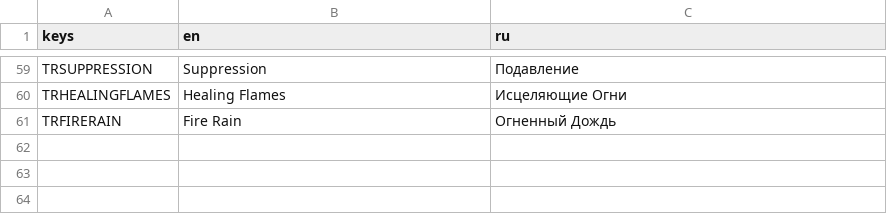
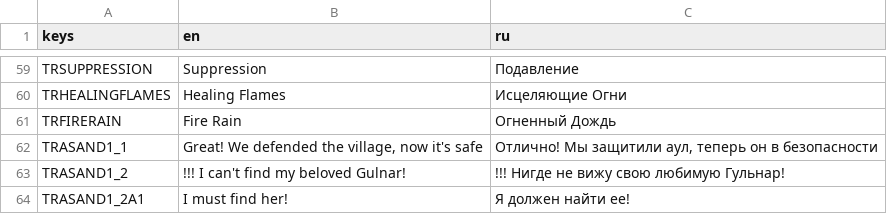
Before and after one commit to AlexKerb25/Jigits-of-the-Great-Steppe, a CSV file: locales/locales.csv, drawn as a sheet; only a part is shown, gaps mark what is left out; the diff names each change by its address in the sheet, - before the commit and + after, or states it on an @@ line.

```diff
--- a/locales/locales.csv
+++ b/locales/locales.csv
+row 62: TRASAND1_1 | Great! We defended the village, now it's safe | Отлично! Мы защитили аул, теперь он в безопасности
+row 63: TRASAND1_2 | !!! I can't find my beloved Gulnar! | !!! Нигде не вижу свою любимую Гульнар!
+row 64: TRASAND1_2A1 | I must find her! | Я должен найти ее!
```
Also changed, not shown: 12 other files.
